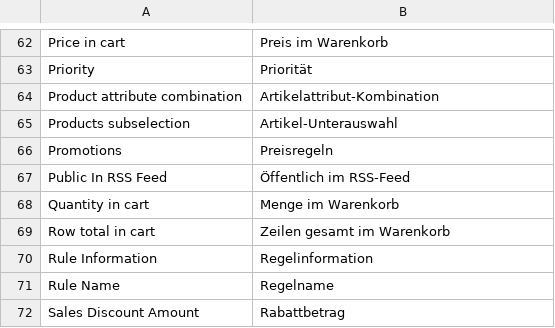
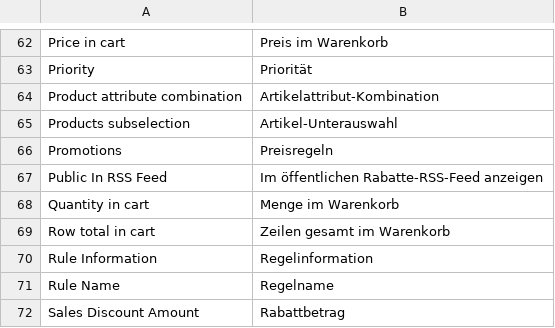
Before and after one commit to riconeitzel/German_LocalePack_de_DE, a CSV file: app/locale/de_DE/Mage_SalesRule.csv, drawn as a sheet; only a part is shown, gaps mark what is left out.

```diff
--- a/app/locale/de_DE/Mage_SalesRule.csv
+++ b/app/locale/de_DE/Mage_SalesRule.csv
@@ -66,3 +66,3 @@
 "Promotions","Preisregeln"
-"Public In RSS Feed","Öffentlich im RSS-Feed"
+"Public In RSS Feed","Im öffentlichen Rabatte-RSS-Feed anzeigen"
 "Quantity in cart","Menge im Warenkorb"
```
Also changed, not shown: app/locale/de_DE/Mage_GoogleBase.csv.
